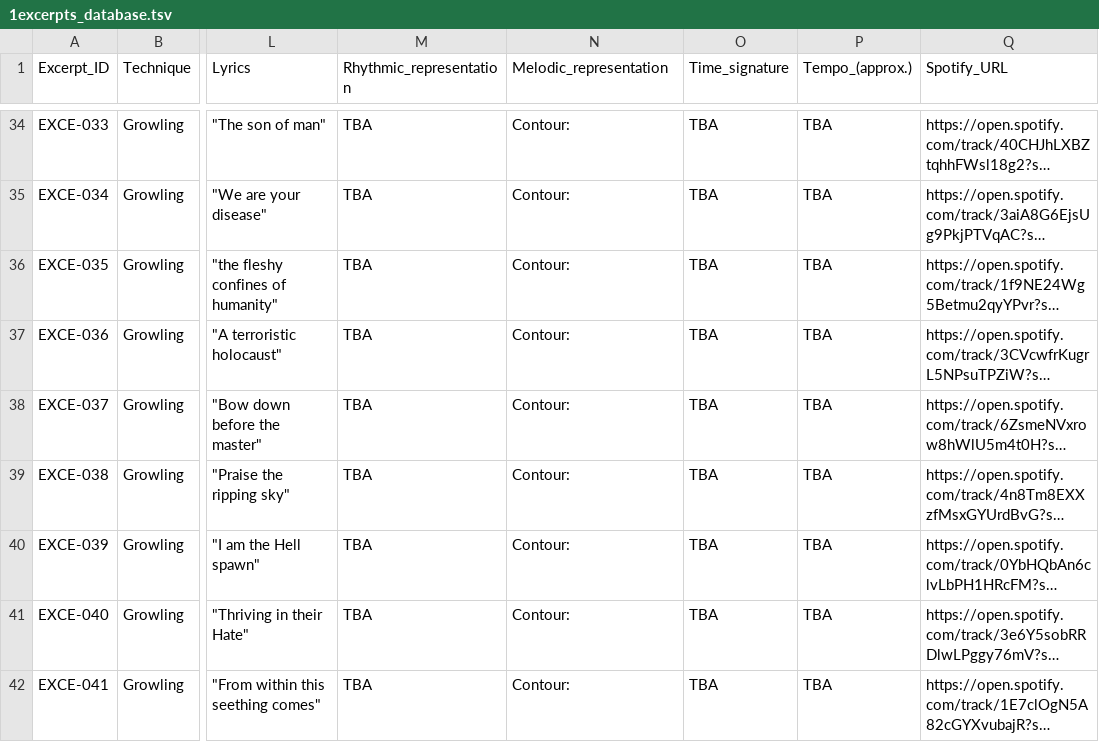
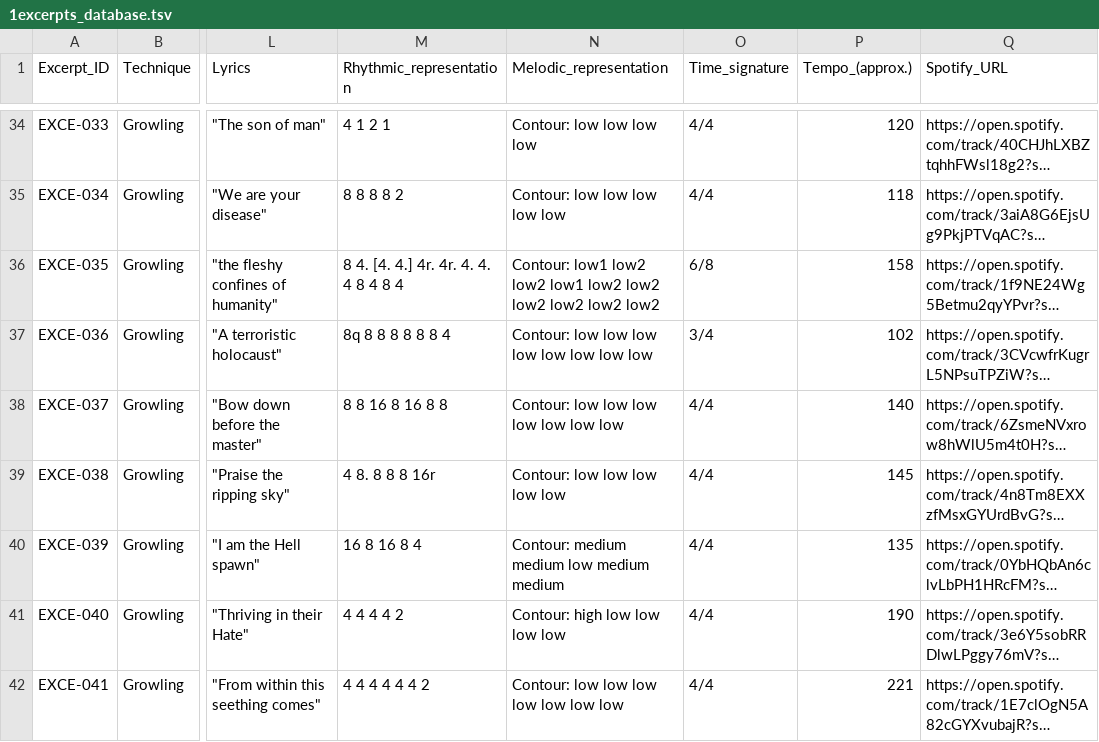
Before and after one commit to darrrgghh/Extreme-Vocal-Techniques-Database, a TSV file: 1excerpts_database.tsv, drawn as a sheet; only a part is shown, gaps mark what is left out; long unchanged cells end in …; the diff covers the shown part only; the diff names each change by its address in the sheet, - before the commit and + after, or states it on an @@ line.

```diff
--- a/1excerpts_database.tsv
+++ b/1excerpts_database.tsv
-M34 (Rhythmic_representation): TBA
+M34 (Rhythmic_representation): 4 1 2 1
-N34 (Melodic_representation): Contour:
+N34 (Melodic_representation): Contour: low low low low
-O34:O35 (Time_signature): TBA
+O34:O35 (Time_signature): 4/4
-P34 (Tempo_(approx.)): TBA
+P34 (Tempo_(approx.)): 120
-M35 (Rhythmic_representation): TBA
+M35 (Rhythmic_representation): 8 8 8 8 2
-N35 (Melodic_representation): Contour:
+N35 (Melodic_representation): Contour: low low low low low
-P35 (Tempo_(approx.)): TBA
+P35 (Tempo_(approx.)): 118
-M36 (Rhythmic_representation): TBA
+M36 (Rhythmic_representation): 8 4. [4. 4.] 4r. 4r. 4. 4. 4 8 4 8 4
-N36 (Melodic_representation): Contour:
+N36 (Melodic_representation): Contour: low1 low2 low2 low1 low2 low2 low2 low2 low2 low2
-O36 (Time_signature): TBA
+O36 (Time_signature): 6/8
-P36 (Tempo_(approx.)): TBA
+P36 (Tempo_(approx.)): 158
-M37 (Rhythmic_representation): TBA
+M37 (Rhythmic_representation): 8q 8 8 8 8 8 8 4
-N37 (Melodic_representation): Contour:
+N37 (Melodic_representation): Contour: low low low low low low low low
-O37 (Time_signature): TBA
+O37 (Time_signature): 3/4
-P37 (Tempo_(approx.)): TBA
+P37 (Tempo_(approx.)): 102
-M38 (Rhythmic_representation): TBA
+M38 (Rhythmic_representation): 8 8 16 8 16 8 8
-N38 (Melodic_representation): Contour:
+N38 (Melodic_representation): Contour: low low low low low low low
-O38:O42 (Time_signature): TBA
+O38:O42 (Time_signature): 4/4
-P38 (Tempo_(approx.)): TBA
+P38 (Tempo_(approx.)): 140
-M39 (Rhythmic_representation): TBA
+M39 (Rhythmic_representation): 4 8. 8 8 8 16r
-N39 (Melodic_representation): Contour:
+N39 (Melodic_representation): Contour: low low low low low
-P39 (Tempo_(approx.)): TBA
+P39 (Tempo_(approx.)): 145
-M40 (Rhythmic_representation): TBA
+M40 (Rhythmic_representation): 16 8 16 8 4
-N40 (Melodic_representation): Contour:
+N40 (Melodic_representation): Contour: medium medium low medium medium
-P40 (Tempo_(approx.)): TBA
+P40 (Tempo_(approx.)): 135
-M41 (Rhythmic_representation): TBA
+M41 (Rhythmic_representation): 4 4 4 4 2
-N41 (Melodic_representation): Contour:
+N41 (Melodic_representation): Contour: high low low low low
-P41 (Tempo_(approx.)): TBA
+P41 (Tempo_(approx.)): 190
-M42 (Rhythmic_representation): TBA
+M42 (Rhythmic_representation): 4 4 4 4 4 4 2
-N42 (Melodic_representation): Contour:
+N42 (Melodic_representation): Contour: low low low low low low low
-P42 (Tempo_(approx.)): TBA
+P42 (Tempo_(approx.)): 221
```
Also changed, not shown: 66 edited cells elsewhere in this file, 3 other files.
